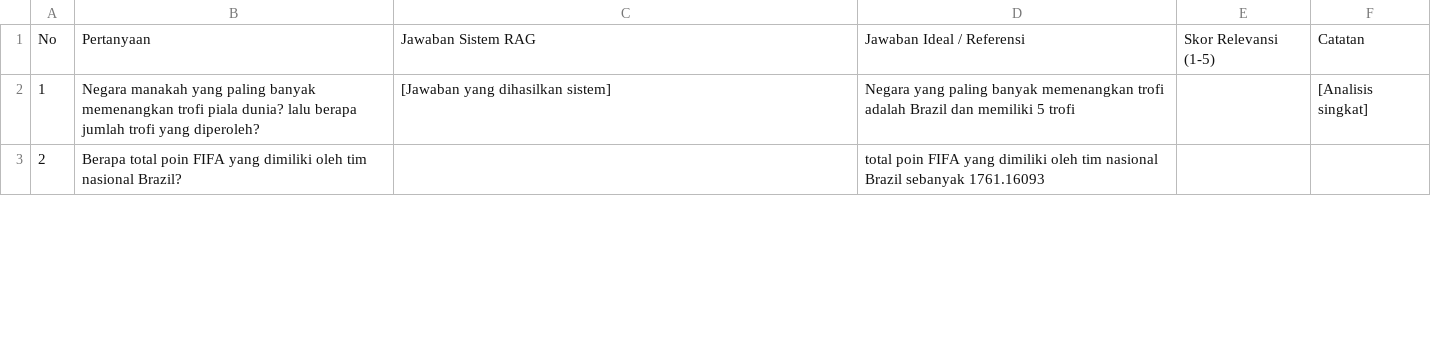
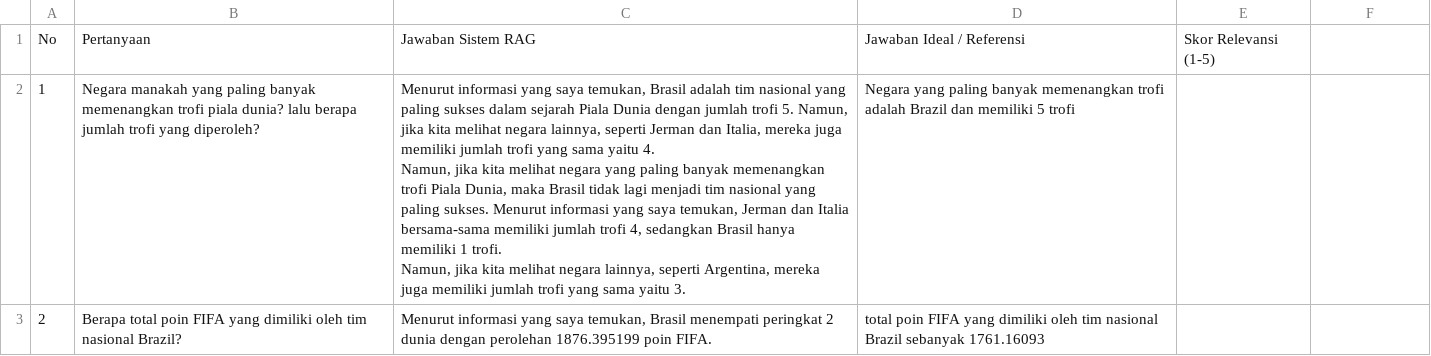
Before and after one commit to erDcs10/WorldCupPredict, a CSV file: evaluation/template_evaluasi.csv, drawn as a sheet; only a part is shown; the diff covers the shown part only.

Commit message:
Update evaluation template with detailed answers and additional questions

```diff
--- a/evaluation/template_evaluasi.csv
+++ b/evaluation/template_evaluasi.csv
@@ -1,3 +1,8 @@
-No,Pertanyaan,Jawaban Sistem RAG,Jawaban Ideal / Referensi,Skor Relevansi (1-5),Catatan
-1,"Negara manakah yang paling banyak memenangkan trofi piala dunia? lalu berapa jumlah trofi yang diperoleh?","[Jawaban yang dihasilkan sistem]","Negara yang paling banyak memenangkan trofi adalah Brazil dan memiliki 5 trofi",,"[Analisis singkat]"
-2,"Berapa total poin FIFA yang dimiliki oleh tim nasional Brazil?","","total poin FIFA yang dimiliki oleh tim nasional Brazil sebanyak 1761.16093","",""
+No,Pertanyaan,Jawaban Sistem RAG,Jawaban Ideal / Referensi,Skor Relevansi (1-5)
+1,"Negara manakah yang paling banyak memenangkan trofi piala dunia? lalu berapa jumlah trofi yang diperoleh?","Menurut informasi yang saya temukan, Brasil adalah tim nasional yang paling sukses dalam sejarah Piala Dunia dengan jumlah trofi 5. Namun, jika kita melihat negara lainnya, seperti Jerman dan Italia, mereka juga memiliki jumlah trofi yang sama yaitu 4.
+
+Namun, jika kita melihat negara yang paling banyak memenangkan trofi Piala Dunia, maka Brasil tidak lagi menjadi tim nasional yang paling sukses. Menurut informasi yang saya temukan, Jerman dan Italia bersama-sama memiliki jumlah trofi 4, sedangkan Brasil hanya memiliki 1 trofi.
+
+Namun, jika kita melihat negara lainnya, seperti Argentina, mereka juga memiliki jumlah trofi yang sama yaitu 3.
+","Negara yang paling banyak memenangkan trofi adalah Brazil dan memiliki 5 trofi",,
+2,"Berapa total poin FIFA yang dimiliki oleh tim nasional Brazil?","Menurut informasi yang saya temukan, Brasil menempati peringkat 2 dunia dengan perolehan 1876.395199 poin FIFA.","total poin FIFA yang dimiliki oleh tim nasional Brazil sebanyak 1761.16093","",""
```
Also changed, not shown: 18 edited cells elsewhere in this file.
